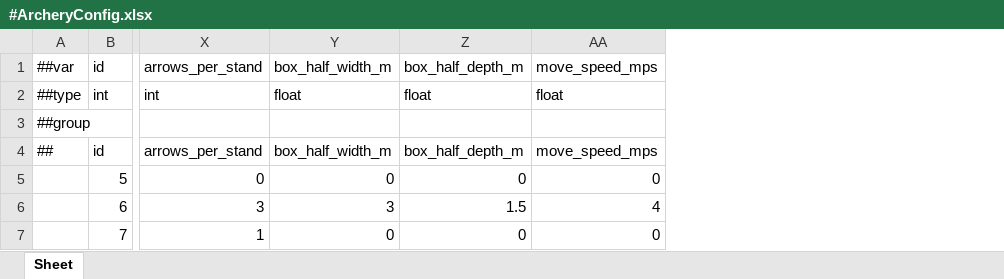
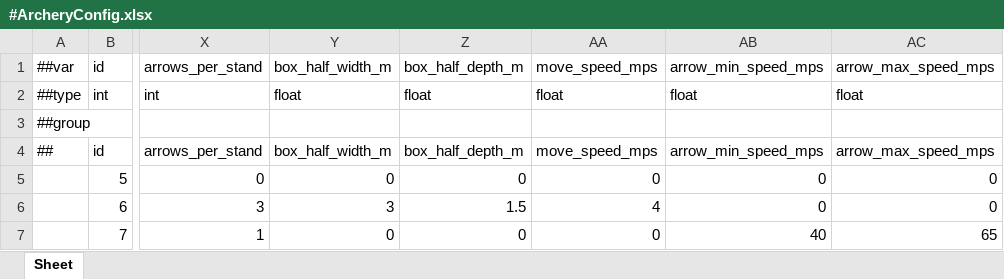
Before and after one commit to Baeinsoo/infrastructure, an Excel workbook: table/Datas/#ArcheryConfig.xlsx, sheet Sheet, drawn as a sheet; only a part is shown, gaps mark what is left out; values as stored, in another font and other column widths than the file's, no borders; the diff names each change by its address in the sheet, - before the commit and + after, or states it on an @@ line.

```diff
--- a/table/Datas/#ArcheryConfig.xlsx (sheet Sheet)
+++ b/table/Datas/#ArcheryConfig.xlsx (sheet Sheet)
+column AB, rows 1-7: arrow_min_speed_mps | float |  | arrow_min_speed_mps | 0 | 0 | 40
+column AC, rows 1-7: arrow_max_speed_mps | float |  | arrow_max_speed_mps | 0 | 0 | 65
```
Also changed, not shown: table/Datas/#ArcheryRange.xlsx.
